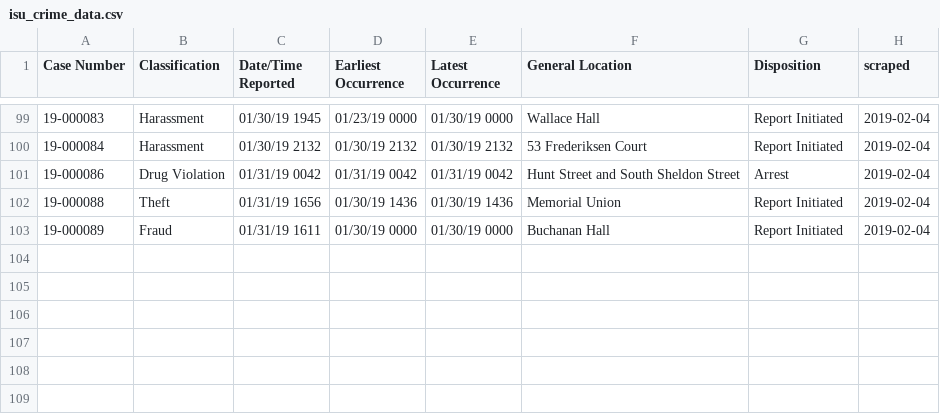
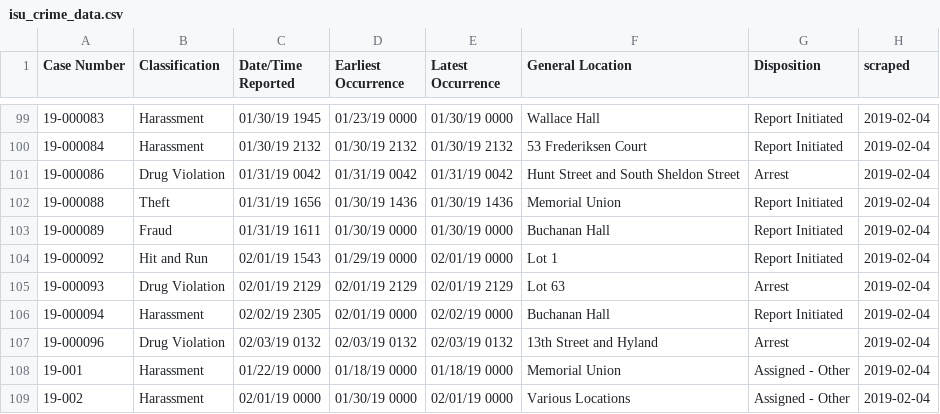
Before and after one commit to srvanderplas/ISU_Crime_Data, a CSV file: isu_crime_data.csv, drawn as a sheet; only a part is shown, gaps mark what is left out; the diff names each change by its address in the sheet, - before the commit and + after, or states it on an @@ line.

Commit message:
Automatic Update

```diff
--- a/isu_crime_data.csv
+++ b/isu_crime_data.csv
+row 104: 19-000092 | Hit and Run | 02/01/19 1543 | 01/29/19 0000 | 02/01/19 0000 | Lot 1 | Report Initiated | 2019-02-04
+row 105: 19-000093 | Drug Violation | 02/01/19 2129 | 02/01/19 2129 | 02/01/19 2129 | Lot 63 | Arrest | 2019-02-04
+row 106: 19-000094 | Harassment | 02/02/19 2305 | 02/01/19 0000 | 02/02/19 0000 | Buchanan Hall | Report Initiated | 2019-02-04
+row 107: 19-000096 | Drug Violation | 02/03/19 0132 | 02/03/19 0132 | 02/03/19 0132 | 13th Street and Hyland | Arrest | 2019-02-04
+row 108: 19-001 | Harassment | 01/22/19 0000 | 01/18/19 0000 | 01/18/19 0000 | Memorial Union | Assigned - Other | 2019-02-04
+row 109: 19-002 | Harassment | 02/01/19 0000 | 01/30/19 0000 | 02/01/19 0000 | Various Locations | Assigned - Other | 2019-02-04
```
